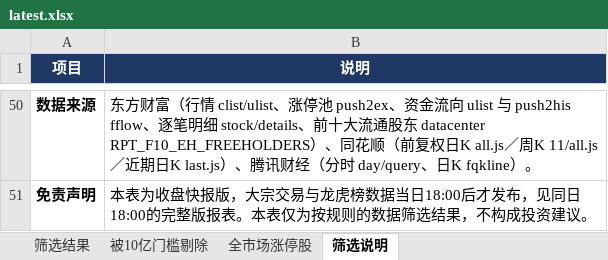
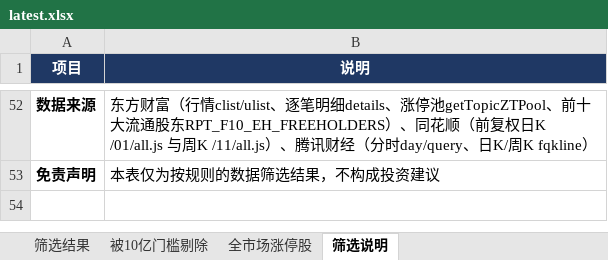
Before and after one commit to bh661/a-stock-daily, an Excel workbook: latest.xlsx, sheet 筛选说明, drawn as a sheet; only a part is shown, gaps mark what is left out; values as stored, in another font and other column widths than the file's, no borders; addresses are those after the commit; the diff covers the shown part only; the diff names each change by its address in the sheet, - before the commit and + after, or states it on an @@ line.

```diff
--- a/latest.xlsx (sheet 筛选说明)
+++ b/latest.xlsx (sheet 筛选说明)
-B52 (说明): …富（行情 clist/ulist、涨停池 push2ex、资金流向 ulist 与 push2his fflow、逐笔明细 stock/details、前十大流通股东 datacenter RPT_F10_EH_FREEHOLDERS）、同花顺（前复权日K all.js／周K 11/all.js／近期日K last.js）、腾讯财经（分时 day/query、日K fqkline）。
+B52 (说明): …富（行情clist/ulist、逐笔明细details、涨停池getTopicZTPool、前十大流通股东RPT_F10_EH_FREEHOLDERS）、同花顺（前复权日K /01/all.js 与周K /11/all.js）、腾讯财经（分时day/query、日K/周K fqkline）
-B53 (说明): 本表为收盘快报版，大宗交易与龙虎榜数据当日18:00后才发布，见同日18:00的完整版报表。本表仅为按规则的数据筛选结果，不构成投资建议。
+B53 (说明): 本表仅为按规则的数据筛选结果，不构成投资建议
```
Also changed, not shown: 41 added rows, 39 removed rows and 11 edited cells elsewhere in this sheet, sheet 全市场涨停股, sheet 筛选结果, sheet 被10亿门槛剔除, 1 other file.
